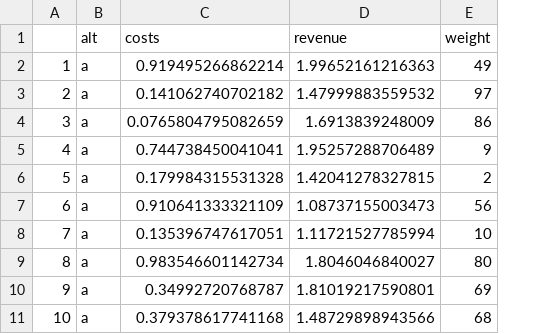
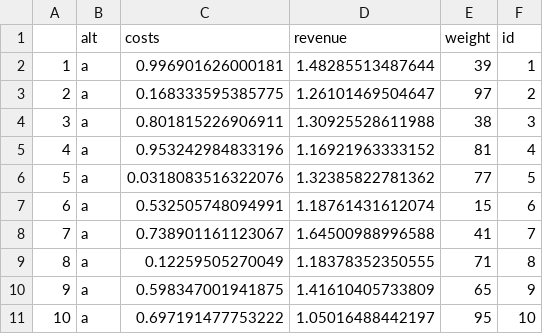
Before and after one commit to jmmaxwell/traditionalABtesting, a CSV file: testData.csv, drawn as a sheet; only a part is shown; the diff covers the shown part only; the diff names each change by its address in the sheet, - before the commit and + after, or states it on an @@ line.

```diff
--- a/testData.csv
+++ b/testData.csv
+column F (id), rows 2-11: 1 | 2 | 3 | 4 | 5 | 6 | 7 | 8 | 9 | 10
-C2 (costs): 0.919495266862214
+C2 (costs): 0.996901626000181
-D2 (revenue): 1.99652161216363
+D2 (revenue): 1.48285513487644
-E2 (weight): 49
+E2 (weight): 39
-C3 (costs): 0.141062740702182
+C3 (costs): 0.168333595385775
-D3 (revenue): 1.47999883559532
+D3 (revenue): 1.26101469504647
-C4 (costs): 0.0765804795082659
+C4 (costs): 0.801815226906911
-D4 (revenue): 1.6913839248009
+D4 (revenue): 1.30925528611988
-E4 (weight): 86
+E4 (weight): 38
-C5 (costs): 0.744738450041041
+C5 (costs): 0.953242984833196
-D5 (revenue): 1.95257288706489
+D5 (revenue): 1.16921963333152
-E5 (weight): 9
+E5 (weight): 81
-C6 (costs): 0.179984315531328
+C6 (costs): 0.0318083516322076
-D6 (revenue): 1.42041278327815
+D6 (revenue): 1.32385822781362
-E6 (weight): 2
+E6 (weight): 77
-C7 (costs): 0.910641333321109
+C7 (costs): 0.532505748094991
-D7 (revenue): 1.08737155003473
+D7 (revenue): 1.18761431612074
-E7 (weight): 56
+E7 (weight): 15
-C8 (costs): 0.135396747617051
+C8 (costs): 0.738901161123067
-D8 (revenue): 1.11721527785994
+D8 (revenue): 1.64500988996588
-E8 (weight): 10
+E8 (weight): 41
-C9 (costs): 0.983546601142734
+C9 (costs): 0.12259505270049
-D9 (revenue): 1.8046046840027
+D9 (revenue): 1.18378352350555
-E9 (weight): 80
+E9 (weight): 71
-C10 (costs): 0.34992720768787
+C10 (costs): 0.598347001941875
-D10 (revenue): 1.81019217590801
+D10 (revenue): 1.41610405733809
-E10 (weight): 69
+E10 (weight): 65
-C11 (costs): 0.379378617741168
+C11 (costs): 0.697191477753222
-D11 (revenue): 1.48729898943566
+D11 (revenue): 1.05016488442197
-E11 (weight): 68
+E11 (weight): 95
```
Also changed, not shown: 60 edited cells elsewhere in this file, 3 other files.
